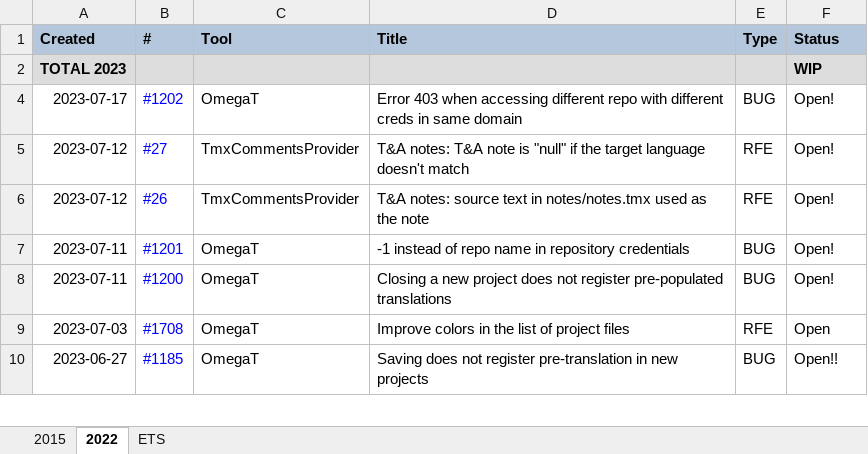
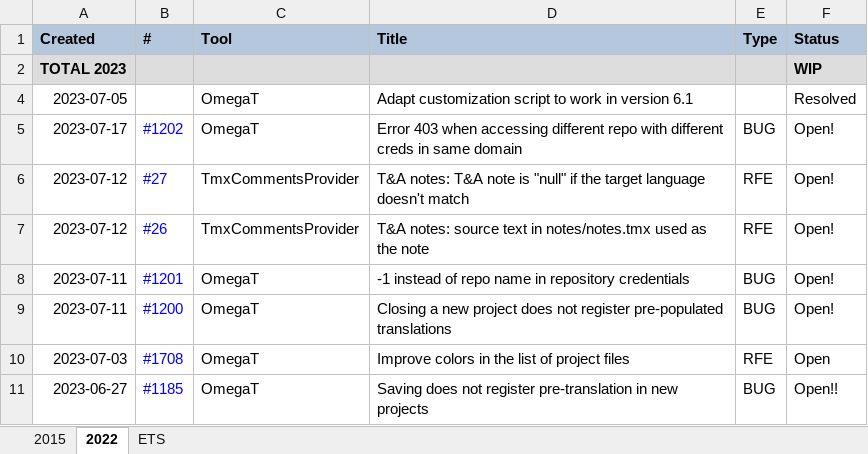
Before and after one commit to capstanlqc/i18n-guide, an Excel workbook: tickets/OmegaT_issues_nopw.xlsx, sheet 2022, drawn as a sheet; only a part is shown; values as stored, in another font and other column widths than the file's, no borders; charts and pictures not drawn; the diff names each change by its address in the sheet, - before the commit and + after, or states it on an @@ line.

```diff
--- a/tickets/OmegaT_issues_nopw.xlsx (sheet 2022)
+++ b/tickets/OmegaT_issues_nopw.xlsx (sheet 2022)
+row 4: 2023-07-05 |  | OmegaT | Adapt customization script to work in version 6.1 |  | Resolved
```
Also changed, not shown: tickets/OmegaT_issues.xlsx.
